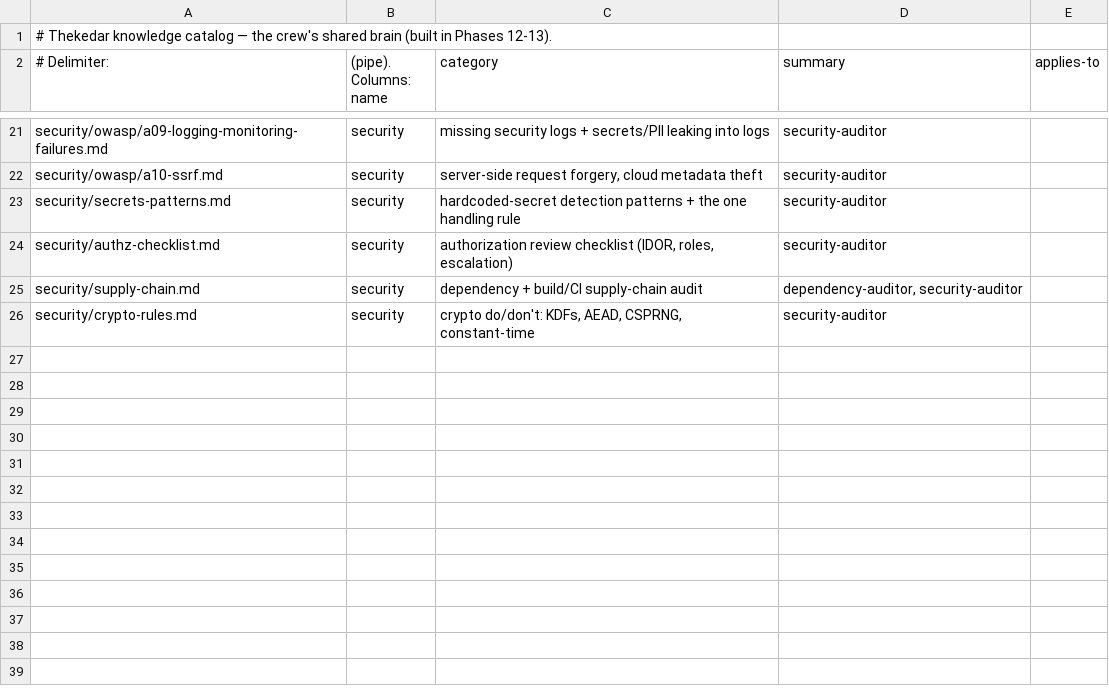
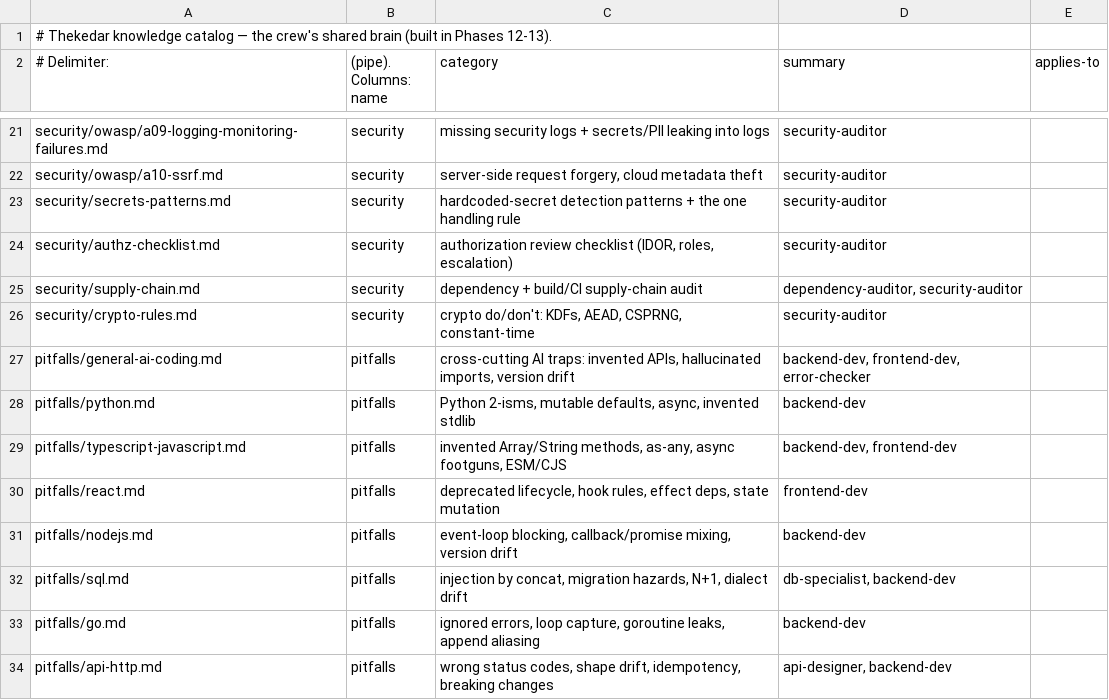
Before and after one commit to soumyachk101/Thekedar, a TSV file: catalog/knowledge.tsv, drawn as a sheet; only a part is shown, gaps mark what is left out; the diff names each change by its address in the sheet, - before the commit and + after, or states it on an @@ line.

```diff
--- a/catalog/knowledge.tsv
+++ b/catalog/knowledge.tsv
+row 27: pitfalls/general-ai-coding.md | pitfalls | cross-cutting AI traps: invented APIs, hallucinated imports, version drift | backend-dev, frontend-dev, error-checker
+row 28: pitfalls/python.md | pitfalls | Python 2-isms, mutable defaults, async, invented stdlib | backend-dev
+row 29: pitfalls/typescript-javascript.md | pitfalls | invented Array/String methods, as-any, async footguns, ESM/CJS | backend-dev, frontend-dev
+row 30: pitfalls/react.md | pitfalls | deprecated lifecycle, hook rules, effect deps, state mutation | frontend-dev
+row 31: pitfalls/nodejs.md | pitfalls | event-loop blocking, callback/promise mixing, version drift | backend-dev
+row 32: pitfalls/sql.md | pitfalls | injection by concat, migration hazards, N+1, dialect drift | db-specialist, backend-dev
+row 33: pitfalls/go.md | pitfalls | ignored errors, loop capture, goroutine leaks, append aliasing | backend-dev
+row 34: pitfalls/api-http.md | pitfalls | wrong status codes, shape drift, idempotency, breaking changes | api-designer, backend-dev
```
Also changed, not shown: catalog/agents.tsv, 12 other files.
